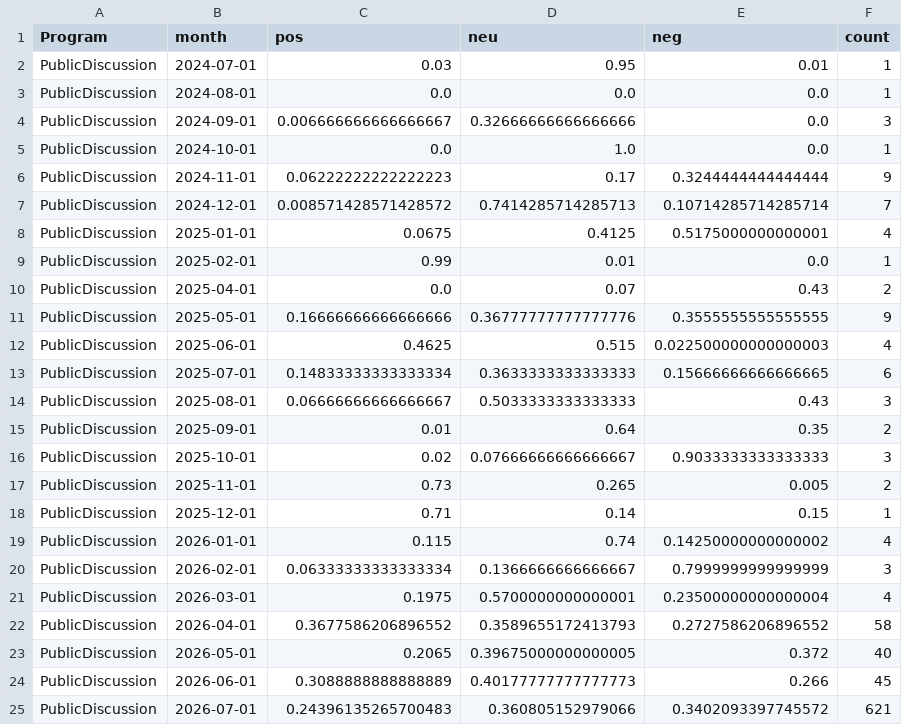
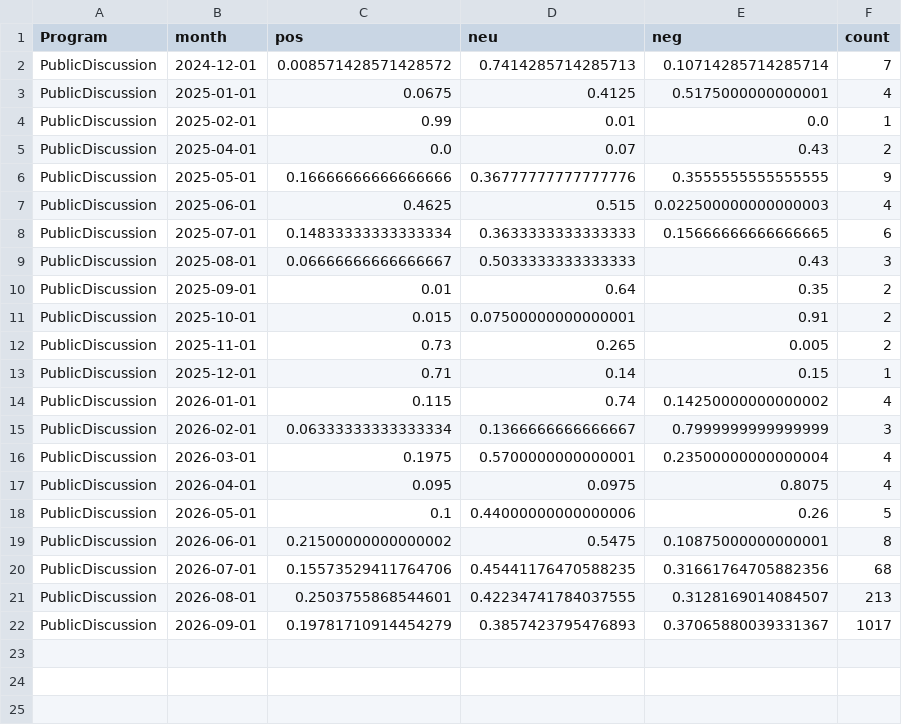
Before and after one commit to kennyjwright1/DataAnalytics, a CSV file: data/processed/exports/program_month_sentiment.csv, drawn as a sheet.

```diff
--- a/data/processed/exports/program_month_sentiment.csv
+++ b/data/processed/exports/program_month_sentiment.csv
@@ -1,7 +1,2 @@
 Program,month,pos,neu,neg,count
-PublicDiscussion,2024-07-01,0.03,0.95,0.01,1
-PublicDiscussion,2024-08-01,0.0,0.0,0.0,1
-PublicDiscussion,2024-09-01,0.006666666666666667,0.32666666666666666,0.0,3
-PublicDiscussion,2024-10-01,0.0,1.0,0.0,1
-PublicDiscussion,2024-11-01,0.06222222222222223,0.17,0.3244444444444444,9
 PublicDiscussion,2024-12-01,0.008571428571428572,0.7414285714285713,0.10714285714285714,7
@@ -15,3 +10,3 @@ PublicDiscussion,2025-08-01,0.06666666666666667,0.5033333333333333,0.43,3
 PublicDiscussion,2025-09-01,0.01,0.64,0.35,2
-PublicDiscussion,2025-10-01,0.02,0.07666666666666667,0.9033333333333333,3
+PublicDiscussion,2025-10-01,0.015,0.07500000000000001,0.91,2
 PublicDiscussion,2025-11-01,0.73,0.265,0.005,2
@@ -21,5 +16,7 @@ PublicDiscussion,2026-02-01,0.06333333333333334,0.1366666666666667,0.79999999999
 PublicDiscussion,2026-03-01,0.1975,0.5700000000000001,0.23500000000000004,4
-PublicDiscussion,2026-04-01,0.3677586206896552,0.3589655172413793,0.2727586206896552,58
-PublicDiscussion,2026-05-01,0.2065,0.39675000000000005,0.372,40
-PublicDiscussion,2026-06-01,0.3088888888888889,0.40177777777777773,0.266,45
-PublicDiscussion,2026-07-01,0.24396135265700483,0.360805152979066,0.3402093397745572,621
+PublicDiscussion,2026-04-01,0.095,0.0975,0.8075,4
+PublicDiscussion,2026-05-01,0.1,0.44000000000000006,0.26,5
+PublicDiscussion,2026-06-01,0.21500000000000002,0.5475,0.10875000000000001,8
+PublicDiscussion,2026-07-01,0.15573529411764706,0.45441176470588235,0.31661764705882356,68
+PublicDiscussion,2026-08-01,0.2503755868544601,0.42234741784037555,0.3128169014084507,213
+PublicDiscussion,2026-09-01,0.19781710914454279,0.3857423795476893,0.37065880039331367,1017
```
Also changed, not shown: 1 other file.
